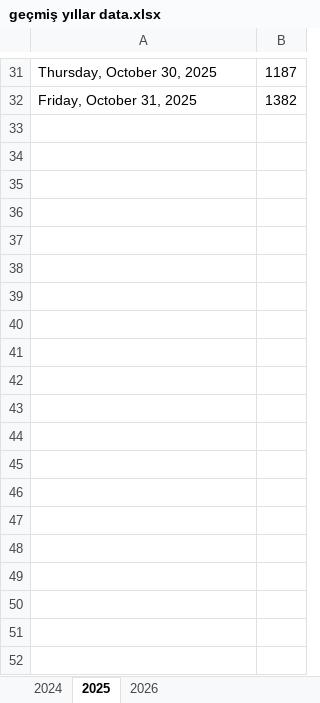
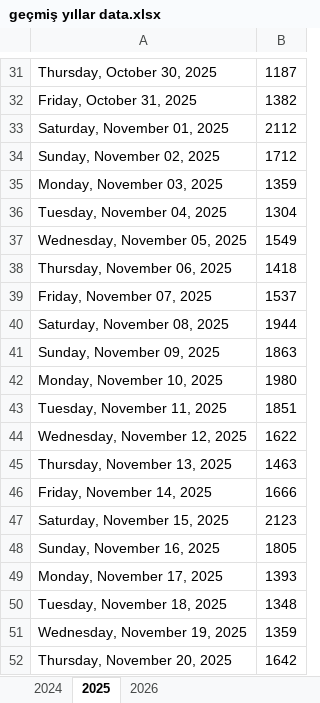
Before and after one commit to ilkereser678/tatlibak-uretim, an Excel workbook: geçmiş yıllar data.xlsx, sheet 2025, drawn as a sheet; only a part is shown, gaps mark what is left out; values as stored, in another font and other column widths than the file's, no borders; the diff covers the shown part only; the diff names each change by its address in the sheet, - before the commit and + after, or states it on an @@ line.

```diff
--- a/geçmiş yıllar data.xlsx (sheet 2025)
+++ b/geçmiş yıllar data.xlsx (sheet 2025)
+row 33: Saturday, November 01, 2025 | 2112
+row 34: Sunday, November 02, 2025 | 1712
+row 35: Monday, November 03, 2025 | 1359
+row 36: Tuesday, November 04, 2025 | 1304
+row 37: Wednesday, November 05, 2025 | 1549
+row 38: Thursday, November 06, 2025 | 1418
+row 39: Friday, November 07, 2025 | 1537
+row 40: Saturday, November 08, 2025 | 1944
+row 41: Sunday, November 09, 2025 | 1863
+row 42: Monday, November 10, 2025 | 1980
+row 43: Tuesday, November 11, 2025 | 1851
+row 44: Wednesday, November 12, 2025 | 1622
+row 45: Thursday, November 13, 2025 | 1463
+row 46: Friday, November 14, 2025 | 1666
+row 47: Saturday, November 15, 2025 | 2123
+row 48: Sunday, November 16, 2025 | 1805
+row 49: Monday, November 17, 2025 | 1393
+row 50: Tuesday, November 18, 2025 | 1348
+row 51: Wednesday, November 19, 2025 | 1359
+row 52: Thursday, November 20, 2025 | 1642
```
Also changed, not shown: 10 added rows elsewhere in this sheet, sheet 2026, sheet 2024.
